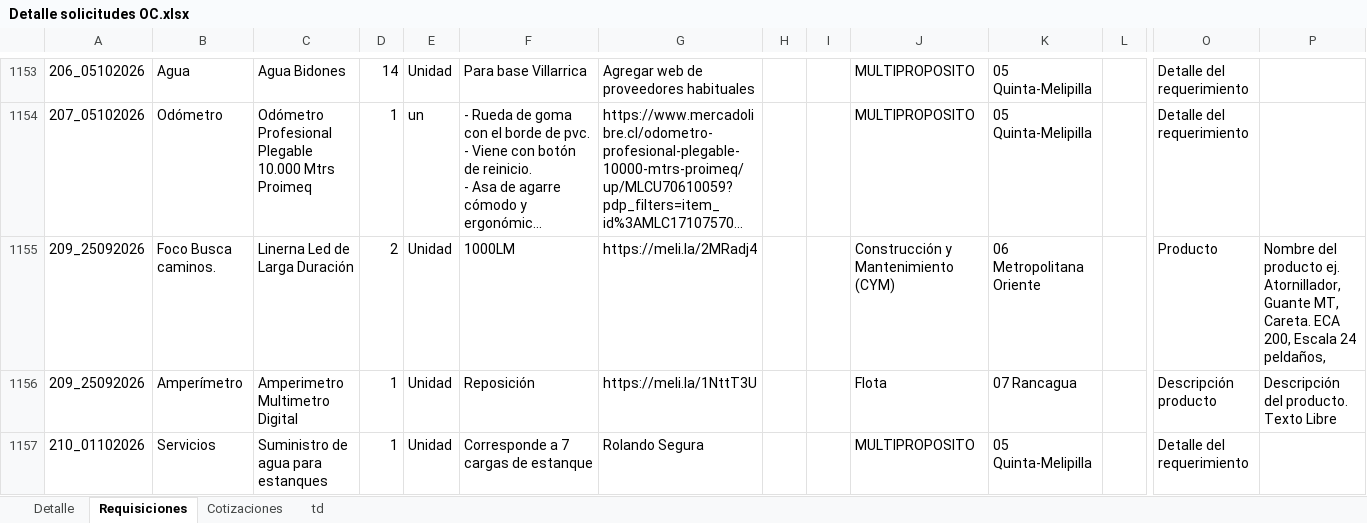
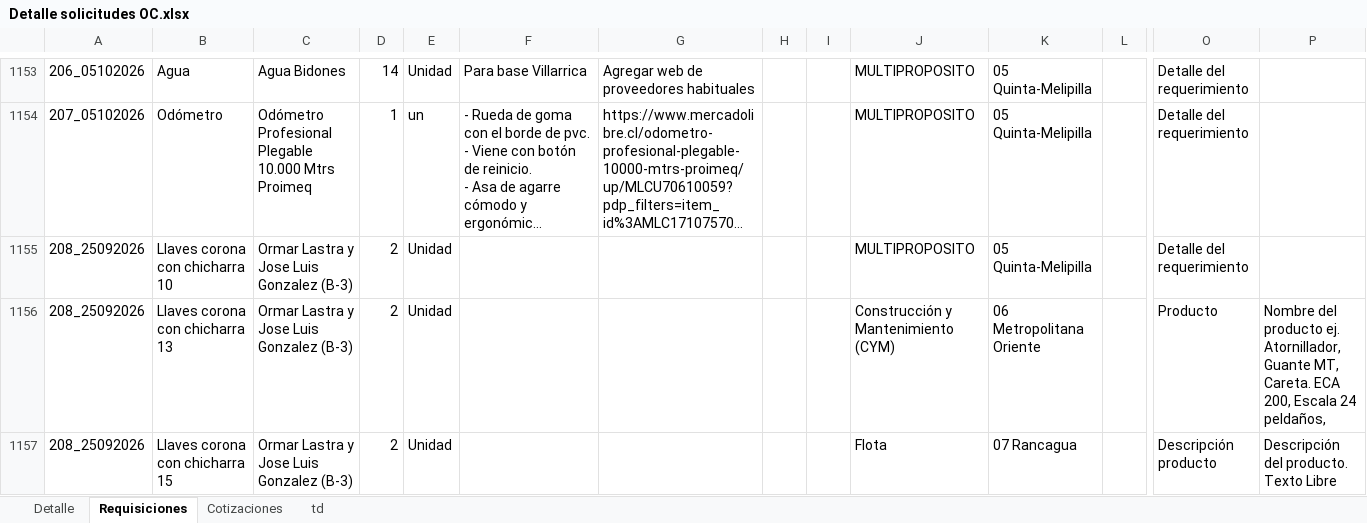
Before and after one commit to RodrigoCay/RequiAA, an Excel workbook: Detalle solicitudes OC.xlsx, sheet Requisiciones, drawn as a sheet; only a part is shown, gaps mark what is left out; the shorter side is filled out with more unchanged rows; long unchanged cells end in …; values as stored, in another font and other column widths than the file's, no borders; table styles not drawn; rows hold the shown columns only; the diff covers the shown part only; the diff names each change by its address in the sheet, - before the commit and + after, or states it on an @@ line.

```diff
--- a/Detalle solicitudes OC.xlsx (sheet Requisiciones)
+++ b/Detalle solicitudes OC.xlsx (sheet Requisiciones)
+row 1155: 208_25092026 | Llaves corona con chicharra 10 | Ormar Lastra y Jose Luis Gonzalez (B-3) | 2 | Unidad |  |  |  |  | MULTIPROPOSITO | 05 Quinta-Melipilla |  | Detalle del requerimiento
+row 1156: 208_25092026 | Llaves corona con chicharra 13 | Ormar Lastra y Jose Luis Gonzalez (B-3) | 2 | Unidad |  |  |  |  | Construcción y Mantenimiento (CYM) | 06 Metropolitana Oriente |  | Producto | Nombre del producto ej. Atornillador, Guante MT, Careta. ECA 200, Escala 24 peldaños,
+row 1157: 208_25092026 | Llaves corona con chicharra 15 | Ormar Lastra y Jose Luis Gonzalez (B-3) | 2 | Unidad |  |  |  |  | Flota | 07 Rancagua |  | Descripción producto | Descripción del producto. Texto Libre
```
Also changed, not shown: 8 added rows elsewhere in this sheet, sheet Detalle, sheet Cotizaciones, sheet td, 1 other file.
